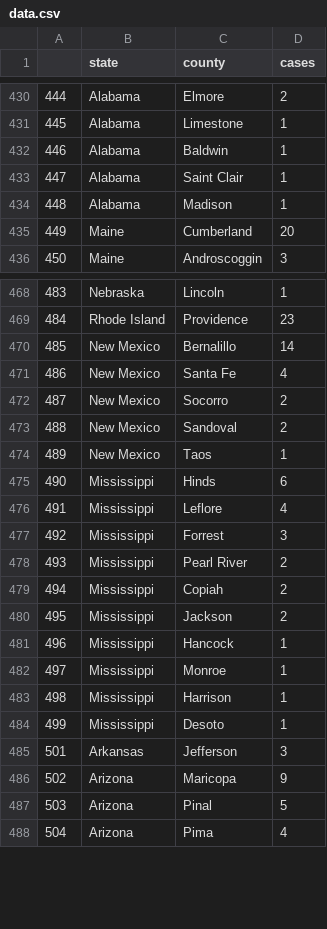
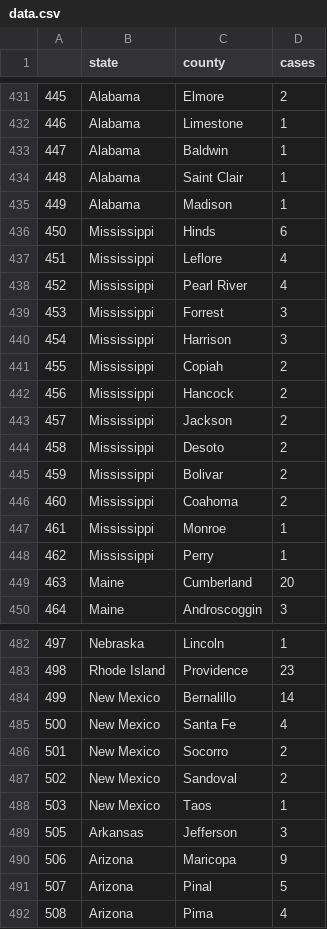
Before and after one commit to randel/COVID-19-US-county-map, a CSV file: data.csv, drawn as a sheet; only a part is shown, gaps mark what is left out; removed rows and columns are numbered as before the commit, all else as after; the diff covers the shown part only; the diff names each change by its address in the sheet, - before the commit and + after, or states it on an @@ line.

```diff
--- a/data.csv
+++ b/data.csv
@@ column A renumbered from row 238 down @@
@@ row 475 moved to row 436: 450 @@
@@ row 476 moved to row 437: 451 @@
+row 438: 452 | Mississippi | Pearl River | 4
@@ row 477 moved to row 439: 453 @@
+row 440: 454 | Mississippi | Harrison | 3
@@ row 479 moved to row 441: 455 @@
+row 442: 456 | Mississippi | Hancock | 2
@@ row 480 moved to row 443: 457 @@
+row 444: 458 | Mississippi | Desoto | 2
+row 445: 459 | Mississippi | Bolivar | 2
+row 446: 460 | Mississippi | Coahoma | 2
@@ row 482 moved to row 447: 461 @@
+row 448: 462 | Mississippi | Perry | 1
-row 478: 493 | Mississippi | Pearl River | 2
-row 481: 496 | Mississippi | Hancock | 1
-row 483: 498 | Mississippi | Harrison | 1
-row 484: 499 | Mississippi | Desoto | 1
```
Also changed, not shown: 2 added rows, 3 moved rows and 1 edited cell elsewhere in this file, 1 other file.
